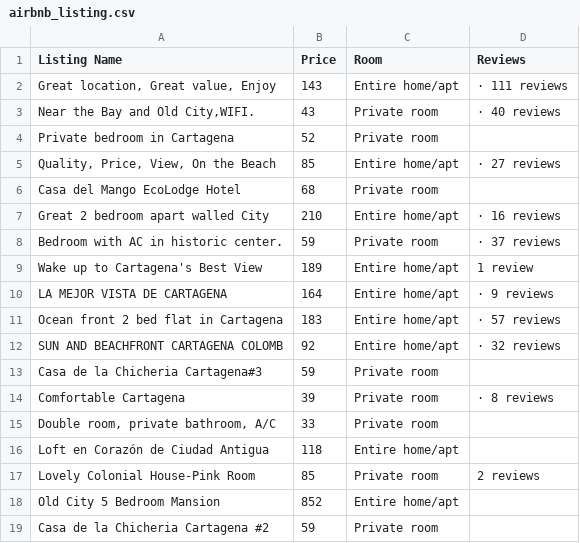
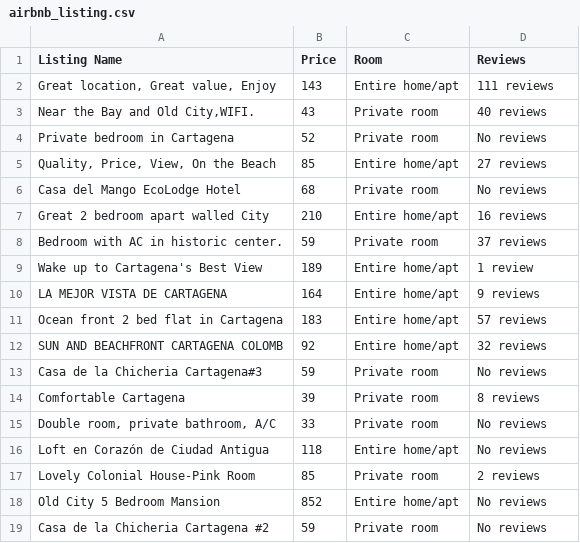
Before and after one commit to ZhangMYihua/airbnb_cartagena_scraper, a CSV file: airbnb_listing.csv, drawn as a sheet.

```diff
--- a/airbnb_listing.csv
+++ b/airbnb_listing.csv
@@ -1,19 +1,19 @@
 Listing Name,Price,Room,Reviews
-"Great location, Great value, Enjoy",143,Entire home/apt,· 111 reviews
-"Near the Bay and Old City,WIFI.",43,Private room,· 40 reviews
-Private bedroom in Cartagena,52,Private room,
-"Quality, Price, View, On the Beach",85,Entire home/apt,· 27 reviews
-Casa del Mango EcoLodge Hotel,68,Private room,
-Great 2 bedroom apart walled City,210,Entire home/apt,· 16 reviews
-Bedroom with AC in historic center.,59,Private room,· 37 reviews
+"Great location, Great value, Enjoy",143,Entire home/apt,111 reviews
+"Near the Bay and Old City,WIFI.",43,Private room,40 reviews
+Private bedroom in Cartagena,52,Private room,No reviews
+"Quality, Price, View, On the Beach",85,Entire home/apt,27 reviews
+Casa del Mango EcoLodge Hotel,68,Private room,No reviews
+Great 2 bedroom apart walled City,210,Entire home/apt,16 reviews
+Bedroom with AC in historic center.,59,Private room,37 reviews
 Wake up to Cartagena's Best View,189,Entire home/apt,1 review
-LA MEJOR VISTA DE CARTAGENA,164,Entire home/apt,· 9 reviews
-Ocean front 2 bed flat in Cartagena,183,Entire home/apt,· 57 reviews
-SUN AND BEACHFRONT CARTAGENA COLOMB,92,Entire home/apt,· 32 reviews
-Casa de la Chicheria Cartagena#3,59,Private room,
-Comfortable Cartagena,39,Private room,· 8 reviews
-"Double room, private bathroom, A/C",33,Private room,
-Loft en Corazón de Ciudad Antigua,118,Entire home/apt,
+LA MEJOR VISTA DE CARTAGENA,164,Entire home/apt,9 reviews
+Ocean front 2 bed flat in Cartagena,183,Entire home/apt,57 reviews
+SUN AND BEACHFRONT CARTAGENA COLOMB,92,Entire home/apt,32 reviews
+Casa de la Chicheria Cartagena#3,59,Private room,No reviews
+Comfortable Cartagena,39,Private room,8 reviews
+"Double room, private bathroom, A/C",33,Private room,No reviews
+Loft en Corazón de Ciudad Antigua,118,Entire home/apt,No reviews
 Lovely Colonial House-Pink Room,85,Private room,2 reviews
-Old City 5 Bedroom Mansion,852,Entire home/apt,
-Casa de la Chicheria Cartagena #2,59,Private room,
+Old City 5 Bedroom Mansion,852,Entire home/apt,No reviews
+Casa de la Chicheria Cartagena #2,59,Private room,No reviews
```
Also changed, not shown: 1 other file.
